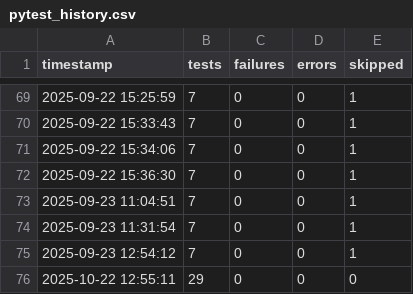
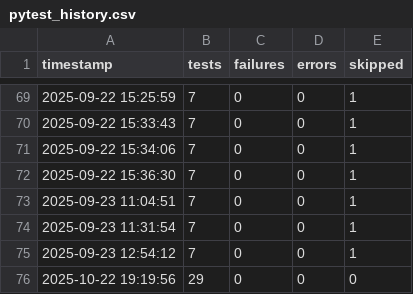
Before and after one commit to adithyanaren/unified-qa-framework, a CSV file: pytest_history.csv, drawn as a sheet; only a part is shown, gaps mark what is left out.

```diff
--- a/pytest_history.csv
+++ b/pytest_history.csv
@@ -75,2 +75,2 @@ timestamp,tests,failures,errors,skipped
 2025-09-23 12:54:12,7,0,0,1
-2025-10-22 12:55:11,29,0,0,0
+2025-10-22 19:19:56,29,0,0,0
```
Also changed, not shown: locust/results_stats.csv, locust/results_stats_history.csv, 13 other files.
